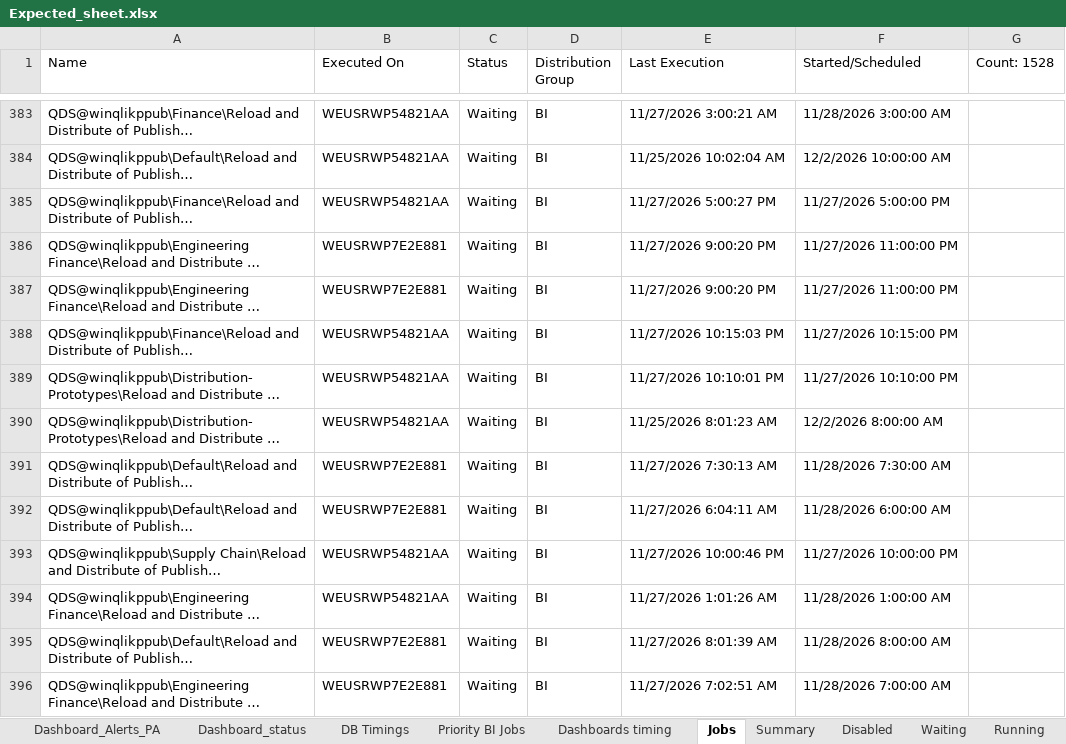
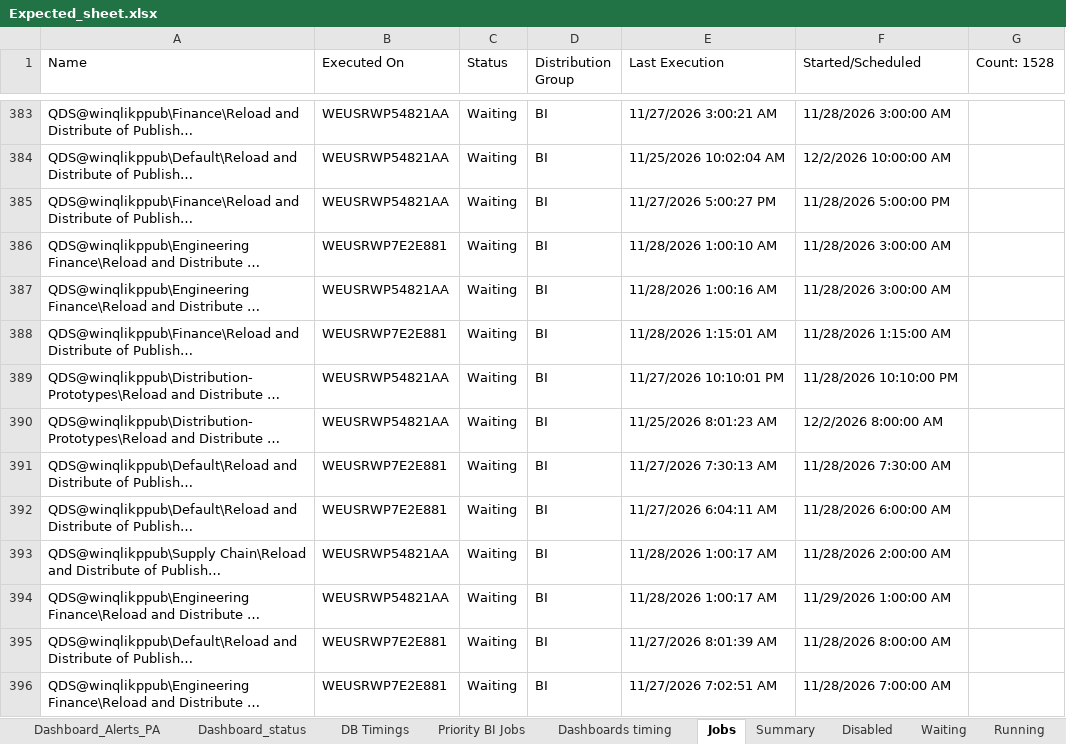
Before and after one commit to warriorcool1213-blip/Wabtec_Qlik_DB-s, an Excel workbook: Expected_sheet.xlsx, sheet Jobs, drawn as a sheet; only a part is shown, gaps mark what is left out; long unchanged cells end in …; values as stored, in another font and other column widths than the file's, no cell formats; the diff covers the shown part only; the diff names each change by its address in the sheet, - before the commit and + after, or states it on an @@ line.

```diff
--- a/Expected_sheet.xlsx (sheet Jobs)
+++ b/Expected_sheet.xlsx (sheet Jobs)
-F385 (Started/Scheduled): 11/27/2026 5:00:00 PM
+F385 (Started/Scheduled): 11/28/2026 5:00:00 PM
-E386 (Last Execution): 11/27/2026 9:00:20 PM
+E386 (Last Execution): 11/28/2026 1:00:10 AM
-F386:F387 (Started/Scheduled): 11/27/2026 11:00:00 PM
+F386:F387 (Started/Scheduled): 11/28/2026 3:00:00 AM
-B387 (Executed On): WEUSRWP7E2E881
+B387 (Executed On): WEUSRWP54821AA
-E387 (Last Execution): 11/27/2026 9:00:20 PM
+E387 (Last Execution): 11/28/2026 1:00:16 AM
-B388 (Executed On): WEUSRWP54821AA
+B388 (Executed On): WEUSRWP7E2E881
-E388 (Last Execution): 11/27/2026 10:15:03 PM
+E388 (Last Execution): 11/28/2026 1:15:01 AM
-F388 (Started/Scheduled): 11/27/2026 10:15:00 PM
+F388 (Started/Scheduled): 11/28/2026 1:15:00 AM
-F389 (Started/Scheduled): 11/27/2026 10:10:00 PM
+F389 (Started/Scheduled): 11/28/2026 10:10:00 PM
-E393 (Last Execution): 11/27/2026 10:00:46 PM
+E393 (Last Execution): 11/28/2026 1:00:17 AM
-F393 (Started/Scheduled): 11/27/2026 10:00:00 PM
+F393 (Started/Scheduled): 11/28/2026 2:00:00 AM
-E394 (Last Execution): 11/27/2026 1:01:26 AM
+E394 (Last Execution): 11/28/2026 1:00:17 AM
-F394 (Started/Scheduled): 11/28/2026 1:00:00 AM
+F394 (Started/Scheduled): 11/29/2026 1:00:00 AM
```
Also changed, not shown: 737 edited cells elsewhere in this sheet, sheet Waiting, sheet Failed, sheet Running, sheet Dashboard_status, sheet Summary, sheet Dashboard_Alerts_PA, 3 more sheets, cell formats.
